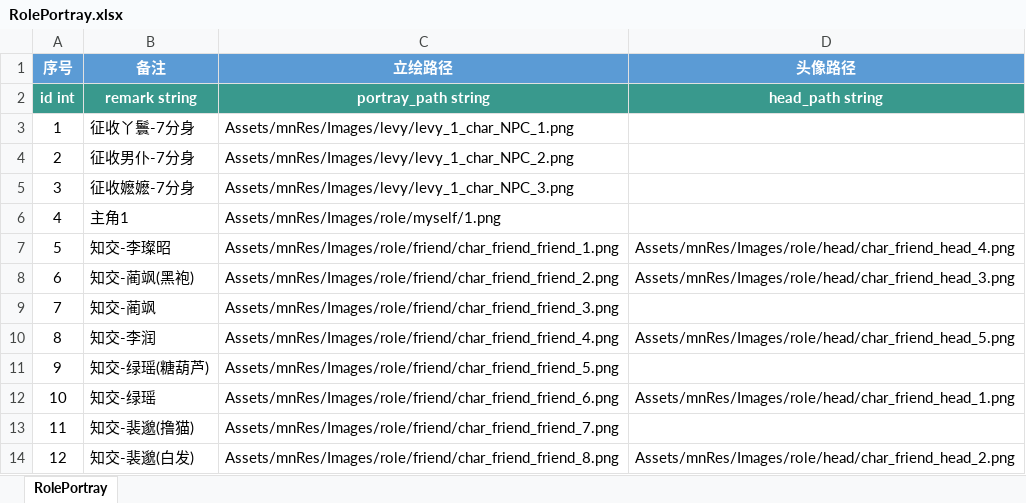
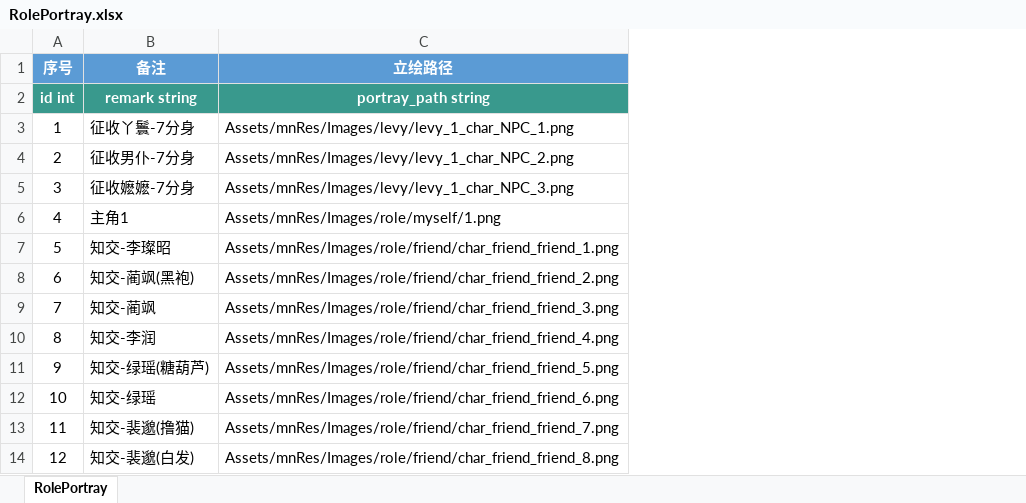
Before and after one commit to persiewoo/mnData, an Excel workbook: common/RolePortray.xlsx, sheet RolePortray, drawn as a sheet; only a part is shown; values as stored, in another font and other column widths than the file's, no borders; the diff names each change by its address in the sheet, - before the commit and + after, or states it on an @@ line.

```diff
--- a/common/RolePortray.xlsx (sheet RolePortray)
+++ b/common/RolePortray.xlsx (sheet RolePortray)
-column D (头像路径), rows 2-14: head_path string |  |  |  |  | Assets/mnRes/Images/role/head/char_friend_head_4.png | Assets/mnRes/Images/role/head/char_friend_head_3.png |  | Assets/mnRes/Images/role/head/char_friend_head_5.png |  | Assets/mnRes/Images/role/head/char_friend_head_1.png |  | Assets/mnRes/Images/role/head/char_friend_head_2.png
```
Also changed, not shown: common/Friend.xlsx, 1 other file.
